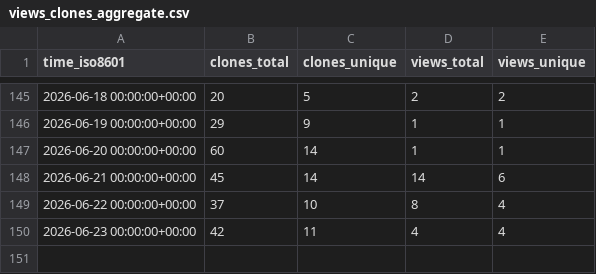
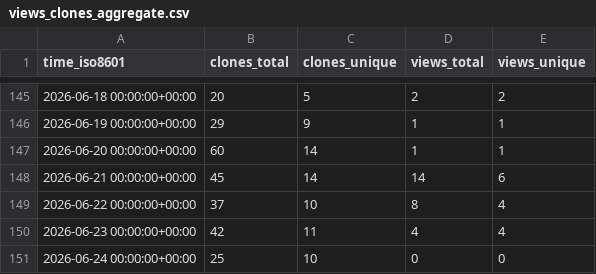
Before and after one commit to grp-bork/porTraits, a CSV file: grp-bork/porTraits/ghrs-data/views_clones_aggregate.csv, drawn as a sheet; only a part is shown, gaps mark what is left out; the diff names each change by its address in the sheet, - before the commit and + after, or states it on an @@ line.

```diff
--- a/grp-bork/porTraits/ghrs-data/views_clones_aggregate.csv
+++ b/grp-bork/porTraits/ghrs-data/views_clones_aggregate.csv
+row 151: 2026-06-24 00:00:00+00:00 | 25 | 10 | 0 | 0
```
Also changed, not shown: 1 other file.
